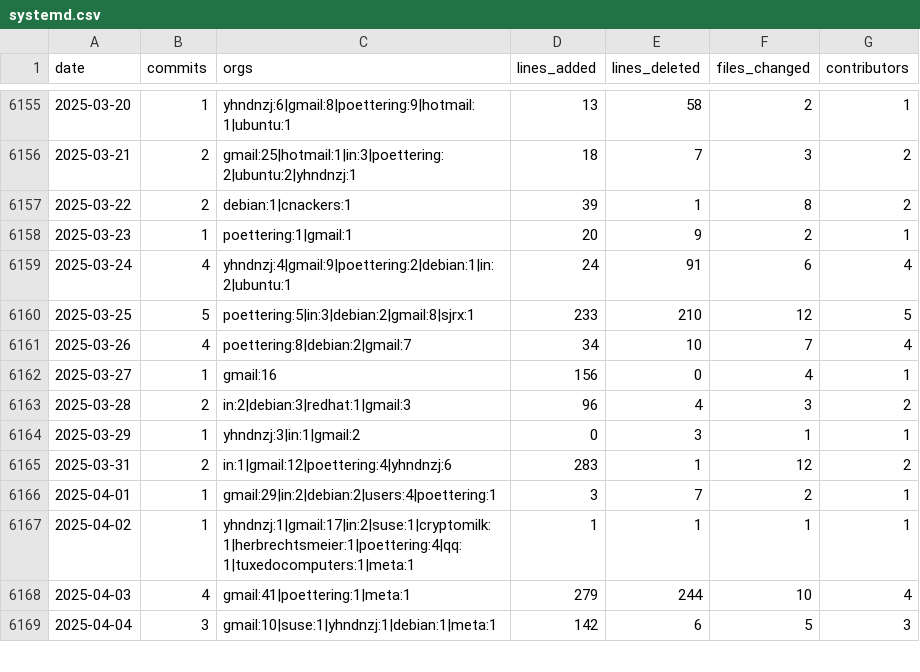
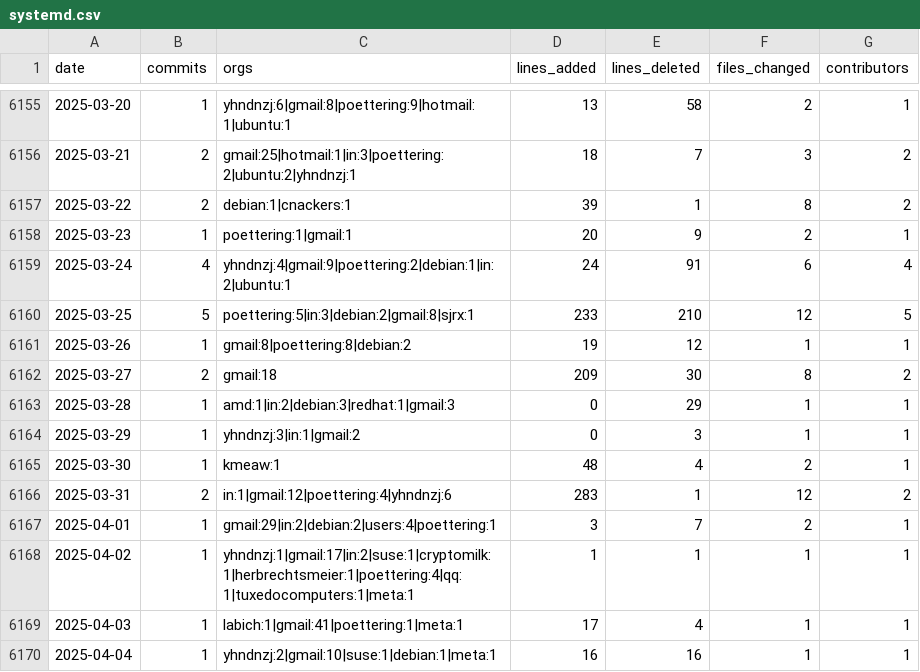
Before and after one commit to bitplane/git-stats, a CSV file: data/systemd.csv, drawn as a sheet; only a part is shown, gaps mark what is left out; the diff covers the shown part only.

```diff
--- a/data/systemd.csv
+++ b/data/systemd.csv
@@ -6160,6 +6160,7 @@ date,commits,orgs,lines_added,lines_deleted,files_changed,contributors
 2025-03-25,5,poettering:5|in:3|debian:2|gmail:8|sjrx:1,233,210,12,5
-2025-03-26,4,poettering:8|debian:2|gmail:7,34,10,7,4
-2025-03-27,1,gmail:16,156,0,4,1
-2025-03-28,2,in:2|debian:3|redhat:1|gmail:3,96,4,3,2
+2025-03-26,1,gmail:8|poettering:8|debian:2,19,12,1,1
+2025-03-27,2,gmail:18,209,30,8,2
+2025-03-28,1,amd:1|in:2|debian:3|redhat:1|gmail:3,0,29,1,1
 2025-03-29,1,yhndnzj:3|in:1|gmail:2,0,3,1,1
+2025-03-30,1,kmeaw:1,48,4,2,1
 2025-03-31,2,in:1|gmail:12|poettering:4|yhndnzj:6,283,1,12,2
@@ -6167,3 +6168,3 @@ date,commits,orgs,lines_added,lines_deleted,files_changed,contributors
 2025-04-02,1,yhndnzj:1|gmail:17|in:2|suse:1|cryptomilk:1|herbrechtsmeier:1|poettering:4|qq:1|tuxedocomputers:1|meta:1,1,1,1,1
-2025-04-03,4,gmail:41|poettering:1|meta:1,279,244,10,4
-2025-04-04,3,gmail:10|suse:1|yhndnzj:1|debian:1|meta:1,142,6,5,3
+2025-04-03,1,labich:1|gmail:41|poettering:1|meta:1,17,4,1,1
+2025-04-04,1,yhndnzj:2|gmail:10|suse:1|debian:1|meta:1,16,16,1,1
```
Also changed, not shown: 11 added rows and 24 edited cells elsewhere in this file, data/chromium.csv, data/cpython.csv, 29 other files.
